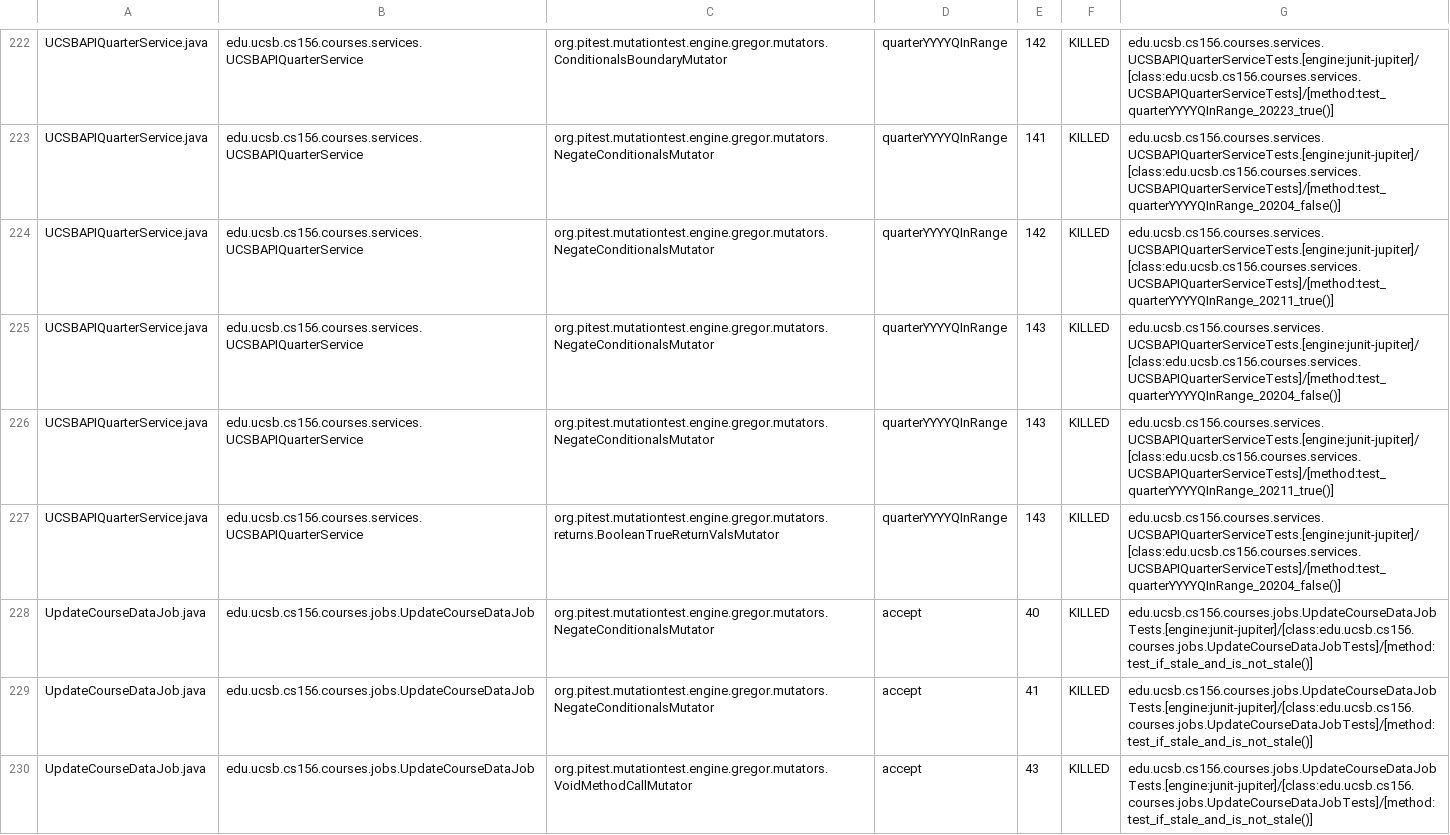
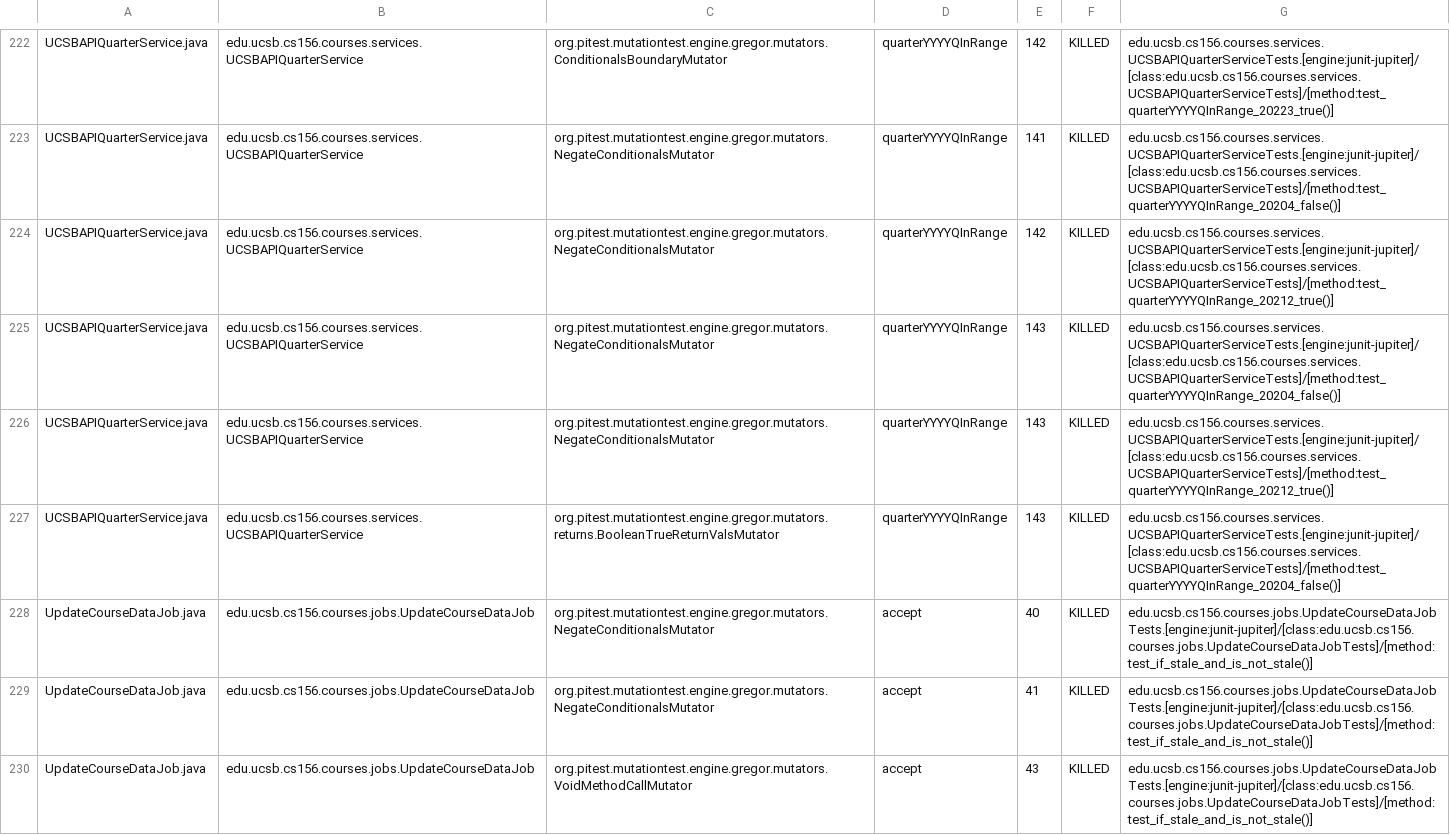
Before and after one commit to ucsb-cs156-f24/proj-courses-f24-02, a CSV file: prs/15/pitest/mutations.csv, drawn as a sheet; only a part is shown, gaps mark what is left out; the diff covers the shown part only.

Commit message:
Deploying to gh-pages from @ ucsb-cs156-f24/proj-courses-f24-02@ffa65d881e4de31c0aa9aa87d120b2a364af405c 🚀

```diff
--- a/prs/15/pitest/mutations.csv
+++ b/prs/15/pitest/mutations.csv
@@ -223,5 +223,5 @@ UCSBAPIQuarterService.java,edu.ucsb.cs156.courses.services.UCSBAPIQuarterService
 UCSBAPIQuarterService.java,edu.ucsb.cs156.courses.services.UCSBAPIQuarterService,org.pitest.mutationtest.engine.gregor.mutators.NegateConditionalsMutator,quarterYYYYQInRange,141,KILLED,edu.ucsb.cs156.courses.services.UCSBAPIQuarterServiceTests.[engine:junit-jupiter]/[class:edu.ucsb.cs156.courses.services.UCSBAPIQuarterServiceTests]/[method:test_quarterYYYYQInRange_20204_false()]
-UCSBAPIQuarterService.java,edu.ucsb.cs156.courses.services.UCSBAPIQuarterService,org.pitest.mutationtest.engine.gregor.mutators.NegateConditionalsMutator,quarterYYYYQInRange,142,KILLED,edu.ucsb.cs156.courses.services.UCSBAPIQuarterServiceTests.[engine:junit-jupiter]/[class:edu.ucsb.cs156.courses.services.UCSBAPIQuarterServiceTests]/[method:test_quarterYYYYQInRange_20211_true()]
+UCSBAPIQuarterService.java,edu.ucsb.cs156.courses.services.UCSBAPIQuarterService,org.pitest.mutationtest.engine.gregor.mutators.NegateConditionalsMutator,quarterYYYYQInRange,142,KILLED,edu.ucsb.cs156.courses.services.UCSBAPIQuarterServiceTests.[engine:junit-jupiter]/[class:edu.ucsb.cs156.courses.services.UCSBAPIQuarterServiceTests]/[method:test_quarterYYYYQInRange_20212_true()]
 UCSBAPIQuarterService.java,edu.ucsb.cs156.courses.services.UCSBAPIQuarterService,org.pitest.mutationtest.engine.gregor.mutators.NegateConditionalsMutator,quarterYYYYQInRange,143,KILLED,edu.ucsb.cs156.courses.services.UCSBAPIQuarterServiceTests.[engine:junit-jupiter]/[class:edu.ucsb.cs156.courses.services.UCSBAPIQuarterServiceTests]/[method:test_quarterYYYYQInRange_20204_false()]
-UCSBAPIQuarterService.java,edu.ucsb.cs156.courses.services.UCSBAPIQuarterService,org.pitest.mutationtest.engine.gregor.mutators.NegateConditionalsMutator,quarterYYYYQInRange,143,KILLED,edu.ucsb.cs156.courses.services.UCSBAPIQuarterServiceTests.[engine:junit-jupiter]/[class:edu.ucsb.cs156.courses.services.UCSBAPIQuarterServiceTests]/[method:test_quarterYYYYQInRange_20211_true()]
+UCSBAPIQuarterService.java,edu.ucsb.cs156.courses.services.UCSBAPIQuarterService,org.pitest.mutationtest.engine.gregor.mutators.NegateConditionalsMutator,quarterYYYYQInRange,143,KILLED,edu.ucsb.cs156.courses.services.UCSBAPIQuarterServiceTests.[engine:junit-jupiter]/[class:edu.ucsb.cs156.courses.services.UCSBAPIQuarterServiceTests]/[method:test_quarterYYYYQInRange_20212_true()]
 UCSBAPIQuarterService.java,edu.ucsb.cs156.courses.services.UCSBAPIQuarterService,org.pitest.mutationtest.engine.gregor.mutators.returns.BooleanTrueReturnValsMutator,quarterYYYYQInRange,143,KILLED,edu.ucsb.cs156.courses.services.UCSBAPIQuarterServiceTests.[engine:junit-jupiter]/[class:edu.ucsb.cs156.courses.services.UCSBAPIQuarterServiceTests]/[method:test_quarterYYYYQInRange_20204_false()]
```
Also changed, not shown: 76 edited cells elsewhere in this file, 44 other files.
